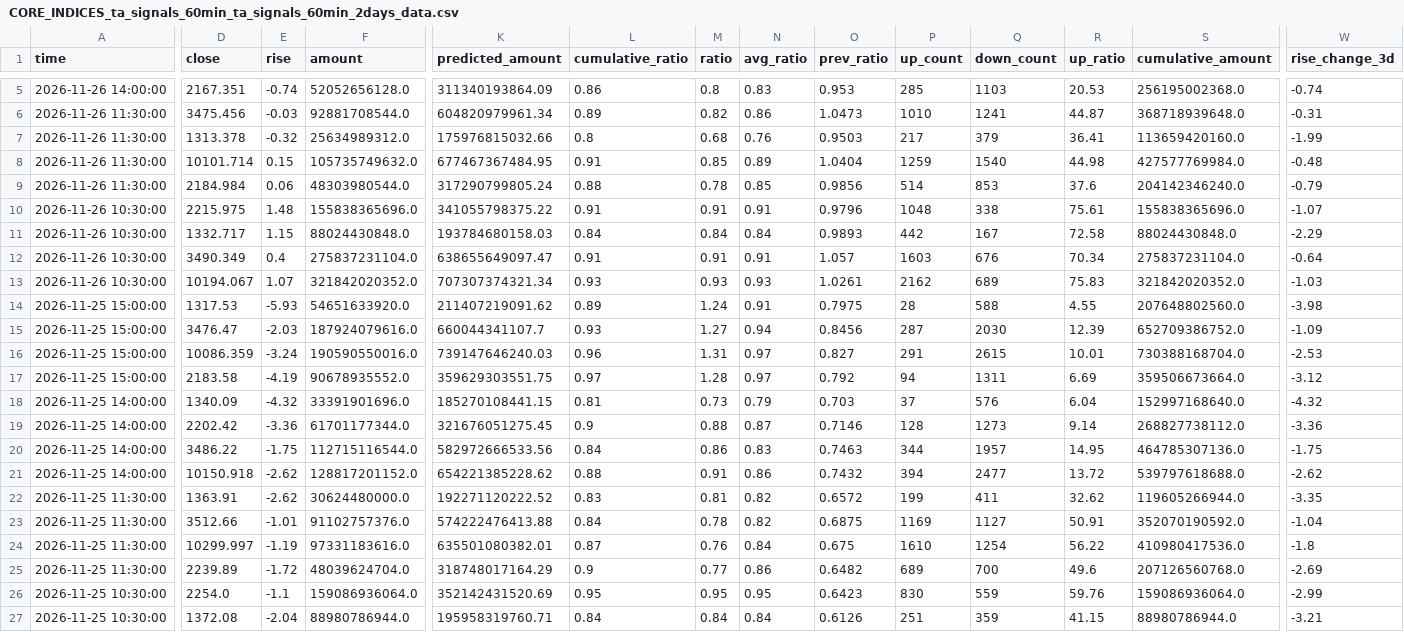
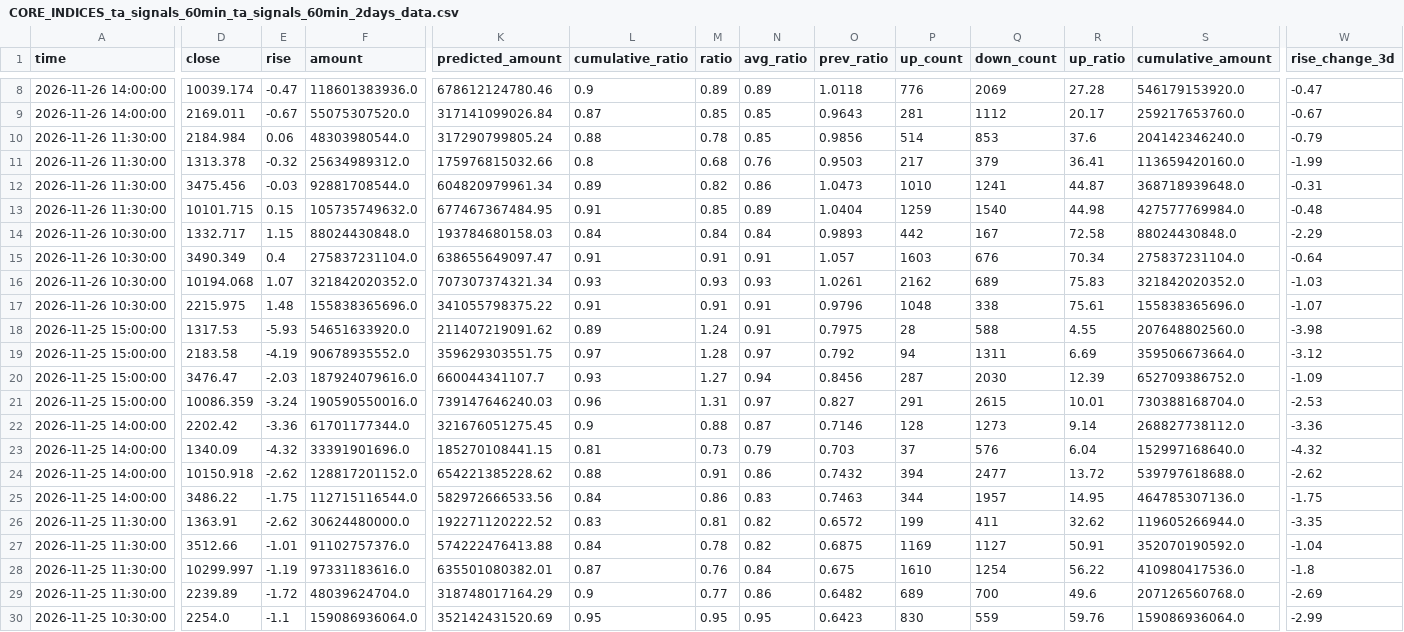
Before and after one commit to siderdata/tss_ai_stock, a CSV file: data/CORE_INDICES_ta_signals_60min_ta_signals_60min_2days_data.csv, drawn as a sheet; only a part is shown, gaps mark what is left out; the shorter side is filled out with more unchanged rows; addresses are those after the commit; rows hold the shown columns only; the diff covers the shown part only; the diff names each change by its address in the sheet, - before the commit and + after, or states it on an @@ line.

```diff
--- a/data/CORE_INDICES_ta_signals_60min_ta_signals_60min_2days_data.csv
+++ b/data/CORE_INDICES_ta_signals_60min_ta_signals_60min_2days_data.csv
+row 8: 2026-11-26 14:00:00 | 10039.174 | -0.47 | 118601383936.0 | 678612124780.46 | 0.9 | 0.89 | 0.89 | 1.0118 | 776 | 2069 | 27.28 | 546179153920.0 | -0.47
-D9 (close): 2167.351
+D9 (close): 2169.011
-E9 (rise): -0.74
+E9 (rise): -0.67
-F9 (amount): 52052656128.0
+F9 (amount): 55075307520.0
-K9 (predicted_amount): 311340193864.09
+K9 (predicted_amount): 317141099026.84
-L9 (cumulative_ratio): 0.86
+L9 (cumulative_ratio): 0.87
-M9 (ratio): 0.8
+M9 (ratio): 0.85
-N9 (avg_ratio): 0.83
+N9 (avg_ratio): 0.85
-O9 (prev_ratio): 0.953
+O9 (prev_ratio): 0.9643
-P9 (up_count): 285
+P9 (up_count): 281
-Q9 (down_count): 1103
+Q9 (down_count): 1112
-R9 (up_ratio): 20.53
+R9 (up_ratio): 20.17
-S9 (cumulative_amount): 256195002368.0
+S9 (cumulative_amount): 259217653760.0
-W9 (rise_change_3d): -0.74
+W9 (rise_change_3d): -0.67
@@ row 9 moved to row 10: 2026-11-26 11:30:00 @@
@@ row 7 moved to row 11: 2026-11-26 11:30:00 @@
-D13 (close): 10101.714
+D13 (close): 10101.715
-D16 (close): 10194.067
+D16 (close): 10194.068
@@ row 10 moved to row 17: 2026-11-26 10:30:00 @@
@@ row 17 moved to row 19: 2026-11-25 15:00:00 @@
@@ row 19 moved to row 22: 2026-11-25 14:00:00 @@
@@ row 21 moved to row 24: 2026-11-25 14:00:00 @@
```
Also changed, not shown: 4 added rows, 1 removed row, 7 moved rows and 27 edited cells elsewhere in this file, data/CORE_INDICES_ta_signals_30min_ta_signals_30min_2days_data.csv, data/LARGE_CAP_INDICES_ta_signals_30min_ta_signals_30min_2days_data.csv, 55 other files.
